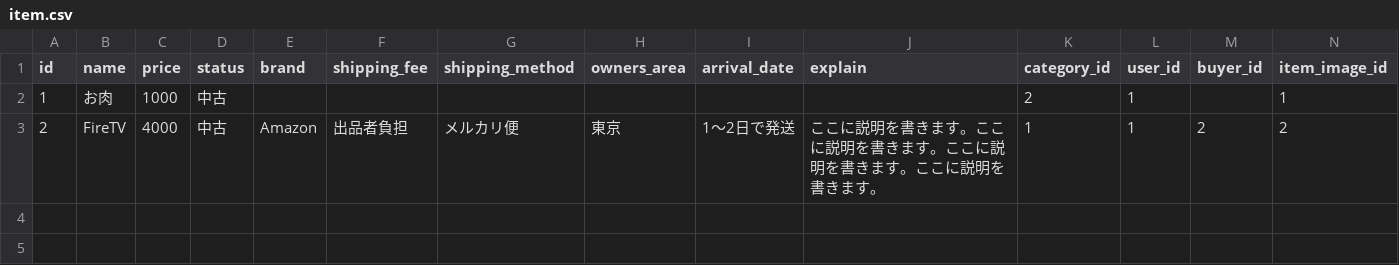
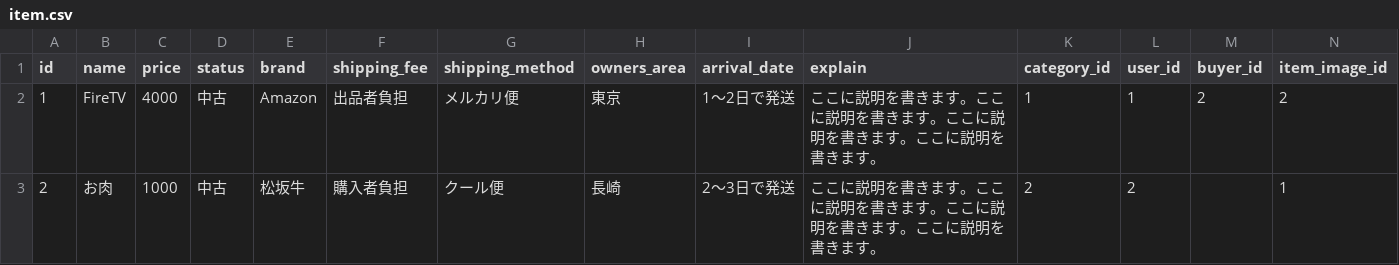
Before and after one commit to tam8/freemarcket_sample_68C, a CSV file: db/seeds/item.csv, drawn as a sheet.

```diff
--- a/db/seeds/item.csv
+++ b/db/seeds/item.csv
@@ -1,3 +1,3 @@
 id,name,price,status,brand,shipping_fee,shipping_method,owners_area,arrival_date,explain,category_id,user_id,buyer_id,item_image_id
-1,お肉,1000,中古,,,,,,,2,1,,1
-2,FireTV,4000,中古,Amazon,出品者負担,メルカリ便,東京,1～2日で発送,ここに説明を書きます。ここに説明を書きます。ここに説明を書きます。ここに説明を書きます。,1,1,2,2
+1,FireTV,4000,中古,Amazon,出品者負担,メルカリ便,東京,1～2日で発送,ここに説明を書きます。ここに説明を書きます。ここに説明を書きます。ここに説明を書きます。,1,1,2,2
+2,お肉,1000,中古,松坂牛,購入者負担,クール便,長崎,2～3日で発送,ここに説明を書きます。ここに説明を書きます。ここに説明を書きます。ここに説明を書きます。,2,2,,1
```
Also changed, not shown: db/seeds/item_image.csv.
